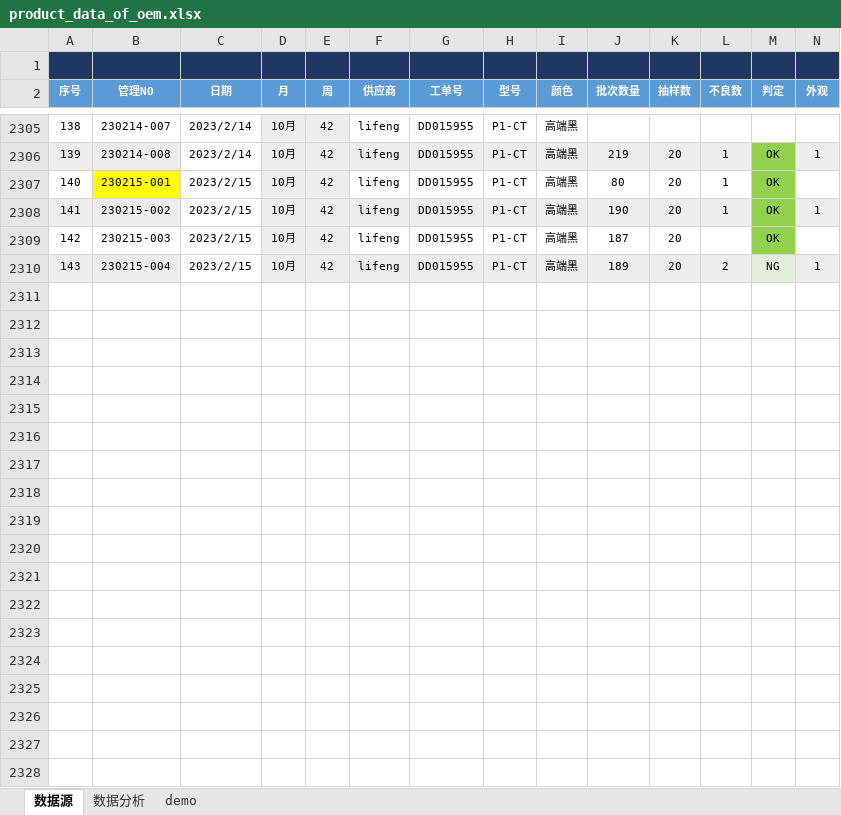
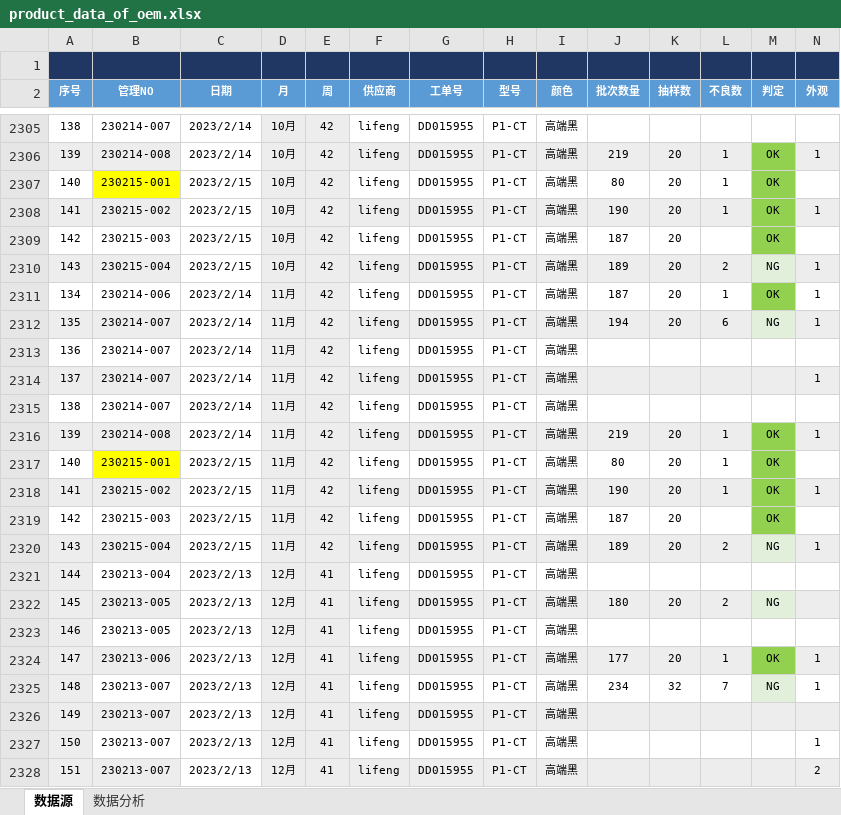
Before and after one commit to jayqunding1988/python_to_charts, an Excel workbook: product_data_of_oem.xlsx, sheet 数据源, drawn as a sheet; only a part is shown, gaps mark what is left out; values as stored, in another font and other column widths than the file's, no borders; conditional formats not drawn; rows hold the shown columns only; the diff covers the shown part only; the diff names each change by its address in the sheet, - before the commit and + after, or states it on an @@ line.

Commit message:
text commit

```diff
--- a/product_data_of_oem.xlsx (sheet 数据源)
+++ b/product_data_of_oem.xlsx (sheet 数据源)
-sheet tab: demo
+row 2311: 134 | 230214-006 | 2023/2/14 | 11月 | 42 | lifeng | DD015955 | P1-CT | 高端黑 | 187 | 20 | 1 | OK | 1
+row 2312: 135 | 230214-007 | 2023/2/14 | 11月 | 42 | lifeng | DD015955 | P1-CT | 高端黑 | 194 | 20 | 6 | NG | 1
+row 2313: 136 | 230214-007 | 2023/2/14 | 11月 | 42 | lifeng | DD015955 | P1-CT | 高端黑
+row 2314: 137 | 230214-007 | 2023/2/14 | 11月 | 42 | lifeng | DD015955 | P1-CT | 高端黑 |  |  |  |  | 1
+row 2315: 138 | 230214-007 | 2023/2/14 | 11月 | 42 | lifeng | DD015955 | P1-CT | 高端黑
+row 2316: 139 | 230214-008 | 2023/2/14 | 11月 | 42 | lifeng | DD015955 | P1-CT | 高端黑 | 219 | 20 | 1 | OK | 1
+row 2317: 140 | 230215-001 | 2023/2/15 | 11月 | 42 | lifeng | DD015955 | P1-CT | 高端黑 | 80 | 20 | 1 | OK
+row 2318: 141 | 230215-002 | 2023/2/15 | 11月 | 42 | lifeng | DD015955 | P1-CT | 高端黑 | 190 | 20 | 1 | OK | 1
+row 2319: 142 | 230215-003 | 2023/2/15 | 11月 | 42 | lifeng | DD015955 | P1-CT | 高端黑 | 187 | 20 |  | OK
+row 2320: 143 | 230215-004 | 2023/2/15 | 11月 | 42 | lifeng | DD015955 | P1-CT | 高端黑 | 189 | 20 | 2 | NG | 1
+row 2321: 144 | 230213-004 | 2023/2/13 | 12月 | 41 | lifeng | DD015955 | P1-CT | 高端黑
+row 2322: 145 | 230213-005 | 2023/2/13 | 12月 | 41 | lifeng | DD015955 | P1-CT | 高端黑 | 180 | 20 | 2 | NG
+row 2323: 146 | 230213-005 | 2023/2/13 | 12月 | 41 | lifeng | DD015955 | P1-CT | 高端黑
+row 2324: 147 | 230213-006 | 2023/2/13 | 12月 | 41 | lifeng | DD015955 | P1-CT | 高端黑 | 177 | 20 | 1 | OK | 1
+row 2325: 148 | 230213-007 | 2023/2/13 | 12月 | 41 | lifeng | DD015955 | P1-CT | 高端黑 | 234 | 32 | 7 | NG | 1
+row 2326: 149 | 230213-007 | 2023/2/13 | 12月 | 41 | lifeng | DD015955 | P1-CT | 高端黑
+row 2327: 150 | 230213-007 | 2023/2/13 | 12月 | 41 | lifeng | DD015955 | P1-CT | 高端黑 |  |  |  |  | 1
+row 2328: 151 | 230213-007 | 2023/2/13 | 12月 | 41 | lifeng | DD015955 | P1-CT | 高端黑 |  |  |  |  | 2
```
Also changed, not shown: 16 added rows elsewhere in this sheet, charts or pictures.
